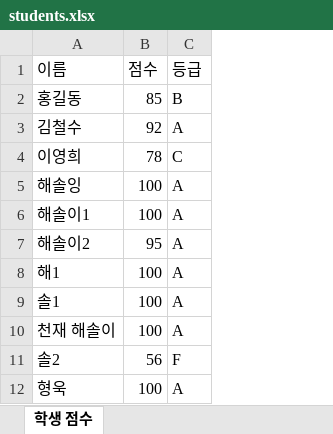
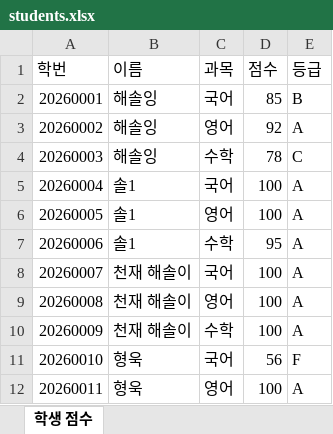
Before and after one commit to chs731322/dataPython, an Excel workbook: students.xlsx, sheet 학생 점수, drawn as a sheet; values as stored, in another font and other column widths than the file's, no borders; removed rows and columns are numbered as before the commit, all else as after; the diff names each change by its address in the sheet, - before the commit and + after, or states it on an @@ line.

```diff
--- a/students.xlsx (sheet 학생 점수)
+++ b/students.xlsx (sheet 학생 점수)
+column A (학번), rows 2-3: 20260001 | 20260002; row 5: 20260004; row 8: 20260007; rows 11-12: 20260010 | 20260011
+column C (과목), rows 2-3: 국어 | 영어; row 5: 국어; row 8: 국어; rows 11-12: 국어 | 영어
-B2 (이름): 홍길동
+B2 (이름): 해솔잉
-row 3: 김철수 | 92 | A
-row 4: 이영희 | 78 | C
-D3 (점수): 100
+D3 (점수): 92
-row 6: 해솔이1 | 100 | A
-row 7: 해솔이2 | 95 | A
-row 8: 해1 | 100 | A
+row 4: 20260003 | 해솔잉 | 수학 | 78 | C
+row 6: 20260005 | 솔1 | 영어 | 100 | A
+row 7: 20260006 | 솔1 | 수학 | 95 | A
+row 9: 20260008 | 천재 해솔이 | 영어 | 100 | A
+row 10: 20260009 | 천재 해솔이 | 수학 | 100 | A
-B11 (이름): 솔2
+B11 (이름): 형욱
```
Also changed, not shown: 2 other files.
